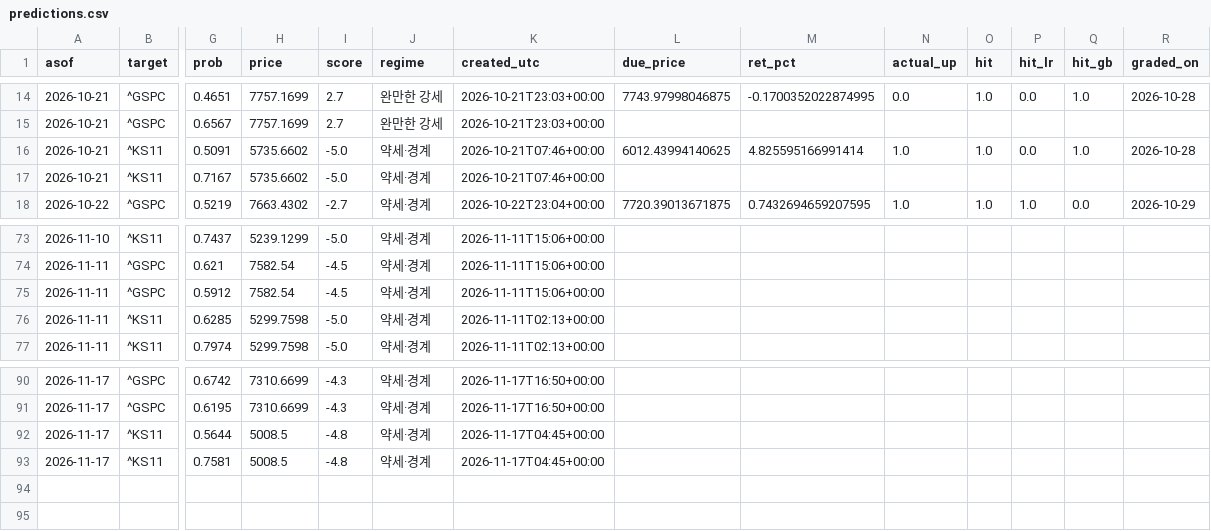
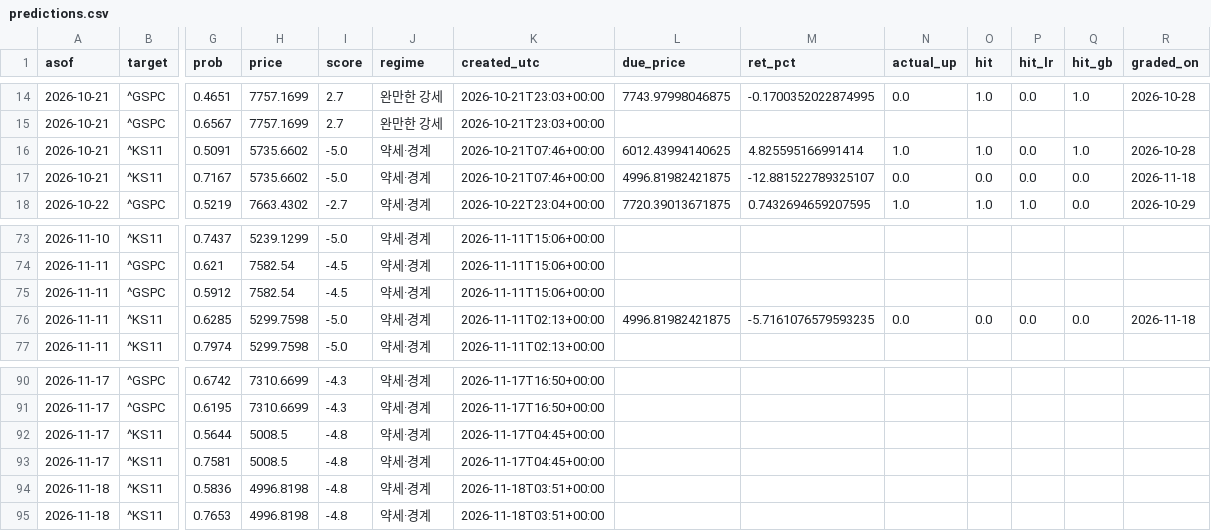
Before and after one commit to dobakinn-9/MKFlow, a CSV file: market-flow/data/predictions.csv, drawn as a sheet; only a part is shown, gaps mark what is left out; rows hold the shown columns only; the diff names each change by its address in the sheet, - before the commit and + after, or states it on an @@ line.

```diff
--- a/market-flow/data/predictions.csv
+++ b/market-flow/data/predictions.csv
-L17 (due_price): (empty)
+L17 (due_price): 4996.81982421875
-M17 (ret_pct): (empty)
+M17 (ret_pct): -12.881522789325107
-N17 (actual_up): (empty)
+N17 (actual_up): 0.0
-O17 (hit): (empty)
+O17 (hit): 0.0
-P17 (hit_lr): (empty)
+P17 (hit_lr): 0.0
-Q17 (hit_gb): (empty)
+Q17 (hit_gb): 0.0
-R17 (graded_on): (empty)
+R17 (graded_on): 2026-11-18
-L76 (due_price): (empty)
+L76 (due_price): 4996.81982421875
-M76 (ret_pct): (empty)
+M76 (ret_pct): -5.7161076579593235
-N76 (actual_up): (empty)
+N76 (actual_up): 0.0
-O76 (hit): (empty)
+O76 (hit): 0.0
-P76 (hit_lr): (empty)
+P76 (hit_lr): 0.0
-Q76 (hit_gb): (empty)
+Q76 (hit_gb): 0.0
-R76 (graded_on): (empty)
+R76 (graded_on): 2026-11-18
+row 94: 2026-11-18 | ^KS11 | 0.5836 | 4996.8198 | -4.8 | 약세·경계 | 2026-11-18T03:51+00:00
+row 95: 2026-11-18 | ^KS11 | 0.7653 | 4996.8198 | -4.8 | 약세·경계 | 2026-11-18T03:51+00:00
```
